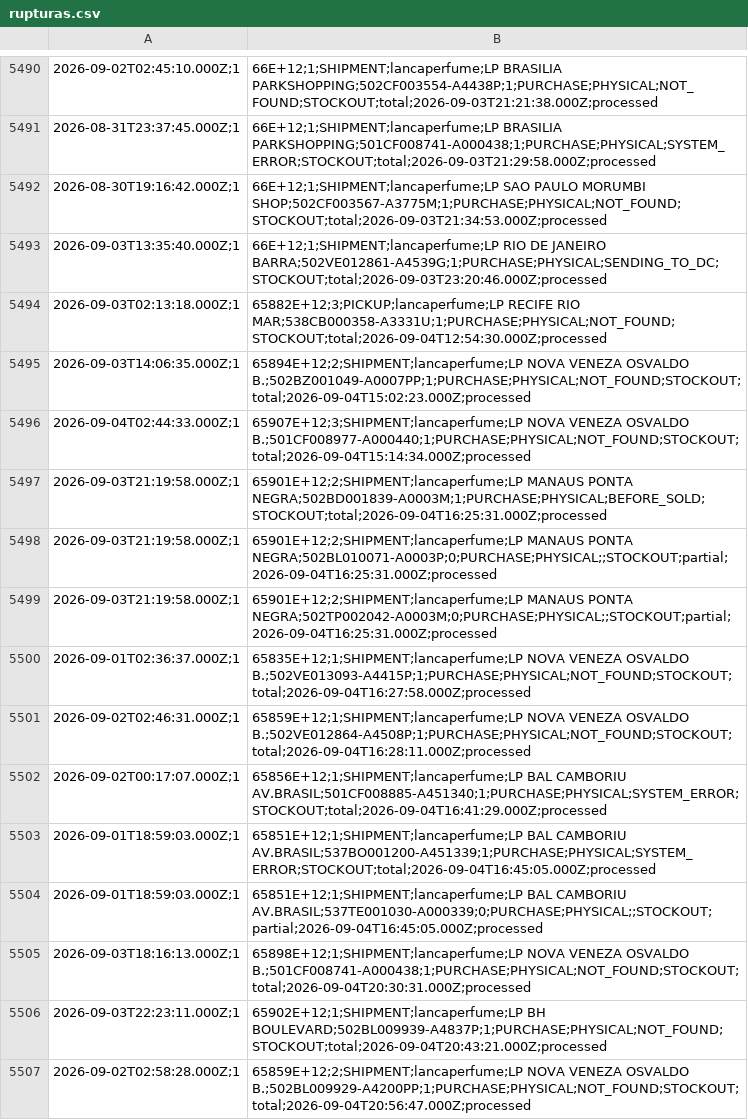
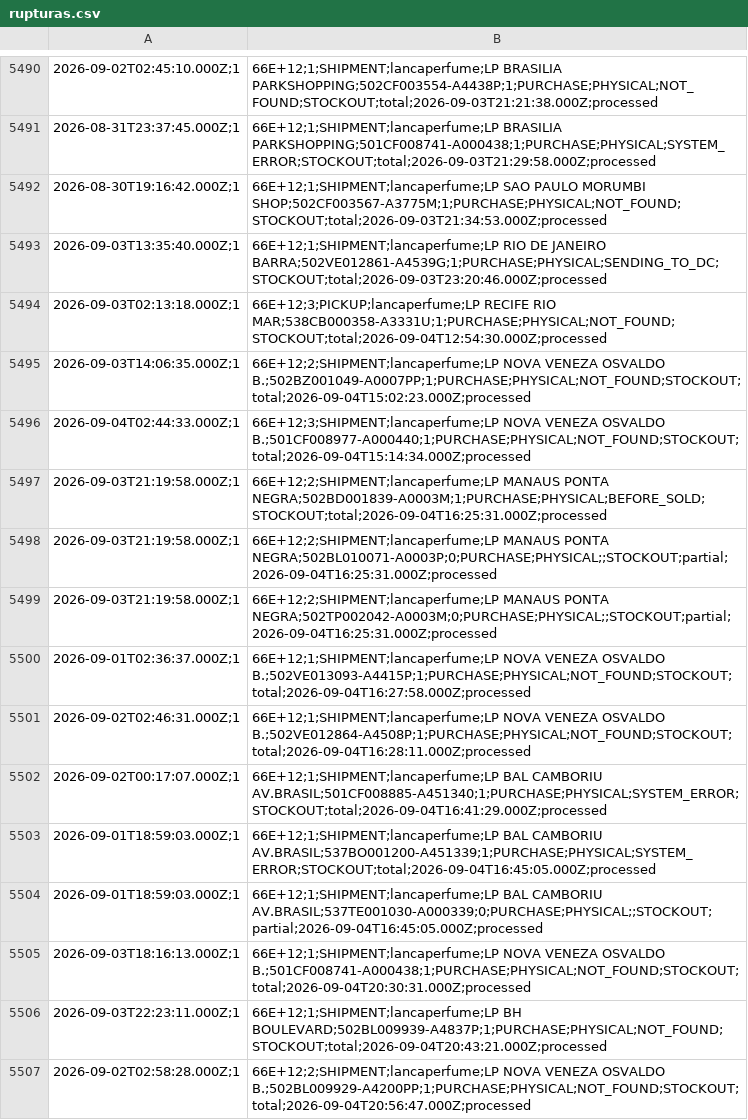
Before and after one commit to omni-lamoda/omni-dashboard, a CSV file: rupturas.csv, drawn as a sheet; only a part is shown, gaps mark what is left out; the diff covers the shown part only.

```diff
--- a/rupturas.csv
+++ b/rupturas.csv
@@ -5493,15 +5493,15 @@
 2026-09-03T13:35:40.000Z;1,66E+12;1;SHIPMENT;lancaperfume;LP RIO DE JANEIRO BARRA;502VE012861-A4539G;1;PURCHASE;PHYSICAL;SENDING_TO_DC;STOCKOUT;total;2026-09-03T23:20:46.000Z;processed
-2026-09-03T02:13:18.000Z;1,65882E+12;3;PICKUP;lancaperfume;LP RECIFE RIO MAR;538CB000358-A3331U;1;PURCHASE;PHYSICAL;NOT_FOUND;STOCKOUT;total;2026-09-04T12:54:30.000Z;processed
-2026-09-03T14:06:35.000Z;1,65894E+12;2;SHIPMENT;lancaperfume;LP NOVA VENEZA OSVALDO B.;502BZ001049-A0007PP;1;PURCHASE;PHYSICAL;NOT_FOUND;STOCKOUT;total;2026-09-04T15:02:23.000Z;processed
-2026-09-04T02:44:33.000Z;1,65907E+12;3;SHIPMENT;lancaperfume;LP NOVA VENEZA OSVALDO B.;501CF008977-A000440;1;PURCHASE;PHYSICAL;NOT_FOUND;STOCKOUT;total;2026-09-04T15:14:34.000Z;processed
-2026-09-03T21:19:58.000Z;1,65901E+12;2;SHIPMENT;lancaperfume;LP MANAUS PONTA NEGRA;502BD001839-A0003M;1;PURCHASE;PHYSICAL;BEFORE_SOLD;STOCKOUT;total;2026-09-04T16:25:31.000Z;processed
-2026-09-03T21:19:58.000Z;1,65901E+12;2;SHIPMENT;lancaperfume;LP MANAUS PONTA NEGRA;502BL010071-A0003P;0;PURCHASE;PHYSICAL;;STOCKOUT;partial;2026-09-04T16:25:31.000Z;processed
-2026-09-03T21:19:58.000Z;1,65901E+12;2;SHIPMENT;lancaperfume;LP MANAUS PONTA NEGRA;502TP002042-A0003M;0;PURCHASE;PHYSICAL;;STOCKOUT;partial;2026-09-04T16:25:31.000Z;processed
-2026-09-01T02:36:37.000Z;1,65835E+12;1;SHIPMENT;lancaperfume;LP NOVA VENEZA OSVALDO B.;502VE013093-A4415P;1;PURCHASE;PHYSICAL;NOT_FOUND;STOCKOUT;total;2026-09-04T16:27:58.000Z;processed
-2026-09-02T02:46:31.000Z;1,65859E+12;1;SHIPMENT;lancaperfume;LP NOVA VENEZA OSVALDO B.;502VE012864-A4508P;1;PURCHASE;PHYSICAL;NOT_FOUND;STOCKOUT;total;2026-09-04T16:28:11.000Z;processed
-2026-09-02T00:17:07.000Z;1,65856E+12;1;SHIPMENT;lancaperfume;LP BAL CAMBORIU AV.BRASIL;501CF008885-A451340;1;PURCHASE;PHYSICAL;SYSTEM_ERROR;STOCKOUT;total;2026-09-04T16:41:29.000Z;processed
-2026-09-01T18:59:03.000Z;1,65851E+12;1;SHIPMENT;lancaperfume;LP BAL CAMBORIU AV.BRASIL;537BO001200-A451339;1;PURCHASE;PHYSICAL;SYSTEM_ERROR;STOCKOUT;total;2026-09-04T16:45:05.000Z;processed
-2026-09-01T18:59:03.000Z;1,65851E+12;1;SHIPMENT;lancaperfume;LP BAL CAMBORIU AV.BRASIL;537TE001030-A000339;0;PURCHASE;PHYSICAL;;STOCKOUT;partial;2026-09-04T16:45:05.000Z;processed
-2026-09-03T18:16:13.000Z;1,65898E+12;1;SHIPMENT;lancaperfume;LP NOVA VENEZA OSVALDO B.;501CF008741-A000438;1;PURCHASE;PHYSICAL;NOT_FOUND;STOCKOUT;total;2026-09-04T20:30:31.000Z;processed
-2026-09-03T22:23:11.000Z;1,65902E+12;1;SHIPMENT;lancaperfume;LP BH BOULEVARD;502BL009939-A4837P;1;PURCHASE;PHYSICAL;NOT_FOUND;STOCKOUT;total;2026-09-04T20:43:21.000Z;processed
-2026-09-02T02:58:28.000Z;1,65859E+12;2;SHIPMENT;lancaperfume;LP NOVA VENEZA OSVALDO B.;502BL009929-A4200PP;1;PURCHASE;PHYSICAL;NOT_FOUND;STOCKOUT;total;2026-09-04T20:56:47.000Z;processed
+2026-09-03T02:13:18.000Z;1,66E+12;3;PICKUP;lancaperfume;LP RECIFE RIO MAR;538CB000358-A3331U;1;PURCHASE;PHYSICAL;NOT_FOUND;STOCKOUT;total;2026-09-04T12:54:30.000Z;processed
+2026-09-03T14:06:35.000Z;1,66E+12;2;SHIPMENT;lancaperfume;LP NOVA VENEZA OSVALDO B.;502BZ001049-A0007PP;1;PURCHASE;PHYSICAL;NOT_FOUND;STOCKOUT;total;2026-09-04T15:02:23.000Z;processed
+2026-09-04T02:44:33.000Z;1,66E+12;3;SHIPMENT;lancaperfume;LP NOVA VENEZA OSVALDO B.;501CF008977-A000440;1;PURCHASE;PHYSICAL;NOT_FOUND;STOCKOUT;total;2026-09-04T15:14:34.000Z;processed
+2026-09-03T21:19:58.000Z;1,66E+12;2;SHIPMENT;lancaperfume;LP MANAUS PONTA NEGRA;502BD001839-A0003M;1;PURCHASE;PHYSICAL;BEFORE_SOLD;STOCKOUT;total;2026-09-04T16:25:31.000Z;processed
+2026-09-03T21:19:58.000Z;1,66E+12;2;SHIPMENT;lancaperfume;LP MANAUS PONTA NEGRA;502BL010071-A0003P;0;PURCHASE;PHYSICAL;;STOCKOUT;partial;2026-09-04T16:25:31.000Z;processed
+2026-09-03T21:19:58.000Z;1,66E+12;2;SHIPMENT;lancaperfume;LP MANAUS PONTA NEGRA;502TP002042-A0003M;0;PURCHASE;PHYSICAL;;STOCKOUT;partial;2026-09-04T16:25:31.000Z;processed
+2026-09-01T02:36:37.000Z;1,66E+12;1;SHIPMENT;lancaperfume;LP NOVA VENEZA OSVALDO B.;502VE013093-A4415P;1;PURCHASE;PHYSICAL;NOT_FOUND;STOCKOUT;total;2026-09-04T16:27:58.000Z;processed
+2026-09-02T02:46:31.000Z;1,66E+12;1;SHIPMENT;lancaperfume;LP NOVA VENEZA OSVALDO B.;502VE012864-A4508P;1;PURCHASE;PHYSICAL;NOT_FOUND;STOCKOUT;total;2026-09-04T16:28:11.000Z;processed
+2026-09-02T00:17:07.000Z;1,66E+12;1;SHIPMENT;lancaperfume;LP BAL CAMBORIU AV.BRASIL;501CF008885-A451340;1;PURCHASE;PHYSICAL;SYSTEM_ERROR;STOCKOUT;total;2026-09-04T16:41:29.000Z;processed
+2026-09-01T18:59:03.000Z;1,66E+12;1;SHIPMENT;lancaperfume;LP BAL CAMBORIU AV.BRASIL;537BO001200-A451339;1;PURCHASE;PHYSICAL;SYSTEM_ERROR;STOCKOUT;total;2026-09-04T16:45:05.000Z;processed
+2026-09-01T18:59:03.000Z;1,66E+12;1;SHIPMENT;lancaperfume;LP BAL CAMBORIU AV.BRASIL;537TE001030-A000339;0;PURCHASE;PHYSICAL;;STOCKOUT;partial;2026-09-04T16:45:05.000Z;processed
+2026-09-03T18:16:13.000Z;1,66E+12;1;SHIPMENT;lancaperfume;LP NOVA VENEZA OSVALDO B.;501CF008741-A000438;1;PURCHASE;PHYSICAL;NOT_FOUND;STOCKOUT;total;2026-09-04T20:30:31.000Z;processed
+2026-09-03T22:23:11.000Z;1,66E+12;1;SHIPMENT;lancaperfume;LP BH BOULEVARD;502BL009939-A4837P;1;PURCHASE;PHYSICAL;NOT_FOUND;STOCKOUT;total;2026-09-04T20:43:21.000Z;processed
+2026-09-02T02:58:28.000Z;1,66E+12;2;SHIPMENT;lancaperfume;LP NOVA VENEZA OSVALDO B.;502BL009929-A4200PP;1;PURCHASE;PHYSICAL;NOT_FOUND;STOCKOUT;total;2026-09-04T20:56:47.000Z;processed
```
Also changed, not shown: 5 added rows and 23 edited cells elsewhere in this file, status_lojas.csv, 1 other file.
